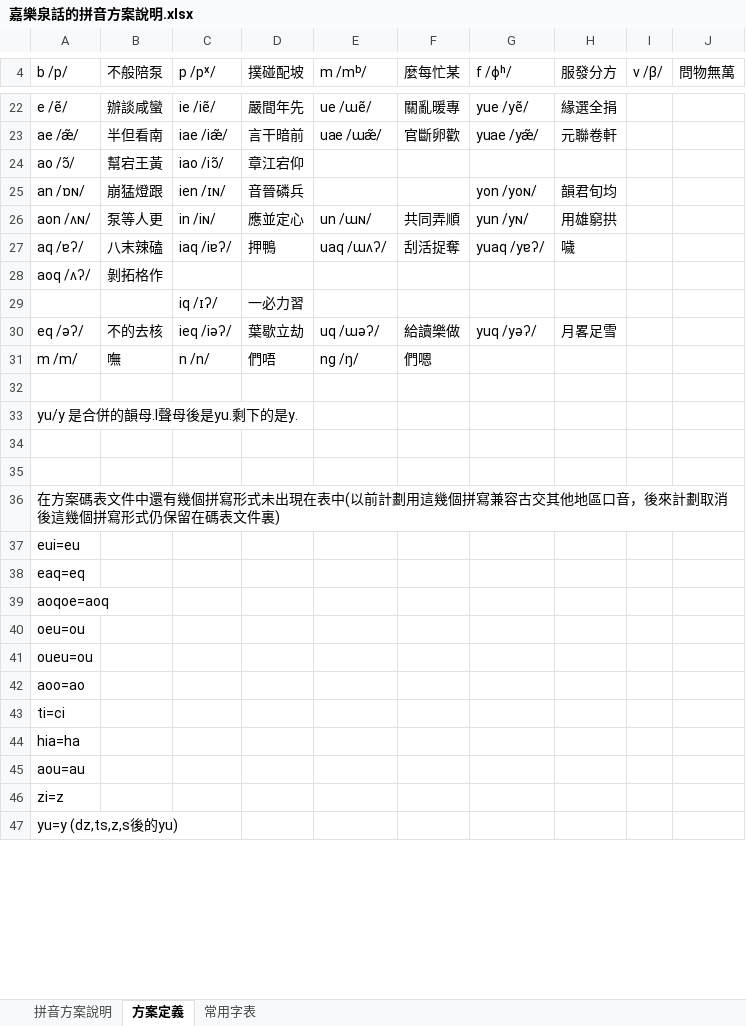
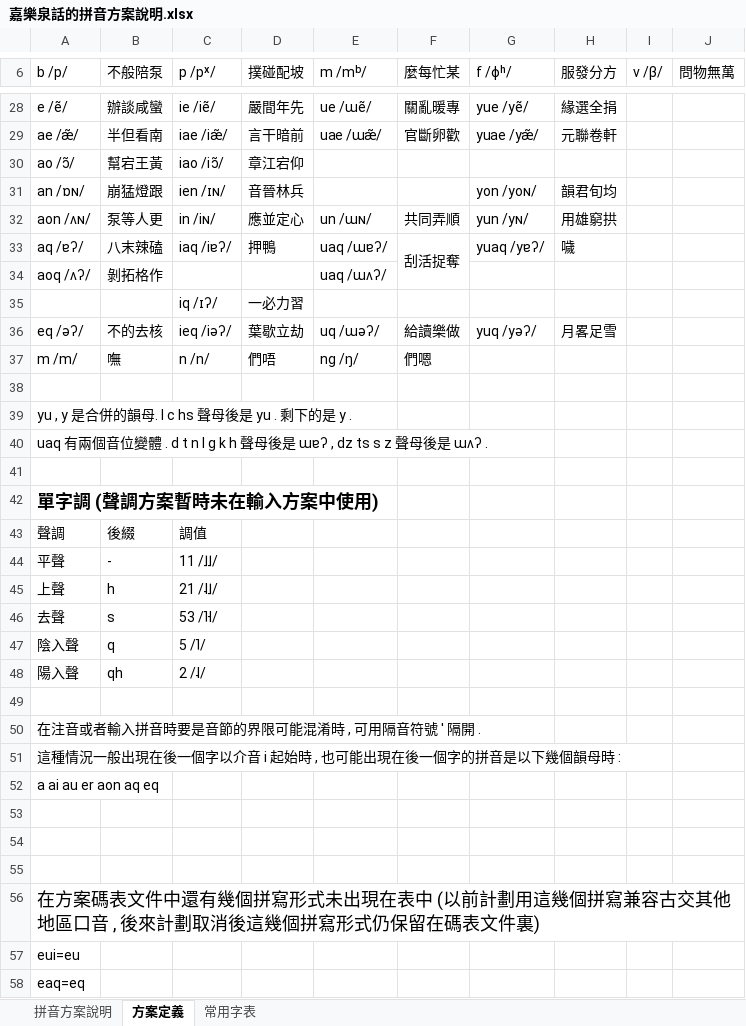
Before and after one commit to iaoiezaon/rime-jieny, an Excel workbook: 嘉樂泉話的拼音方案說明.xlsx, sheet 方案定義, drawn as a sheet; only a part is shown, gaps mark what is left out; the shorter side is filled out with more unchanged rows; values as stored, in another font and other column widths than the file's, no borders; addresses are those after the commit; the diff covers the shown part only; the diff names each change by its address in the sheet, - before the commit and + after, or states it on an @@ line.

Commit message:
Add files via upload

```diff
--- a/嘉樂泉話的拼音方案說明.xlsx (sheet 方案定義)
+++ b/嘉樂泉話的拼音方案說明.xlsx (sheet 方案定義)
-D31 (撲碰配坡): 音晉磷兵
+D31 (撲碰配坡): 音晉林兵
-E33 (m /mᵇ/): uaq /ɯʌʔ/
+E33 (m /mᵇ/): uaq /ɯɐʔ/
+F33:F34 merged
-E34 (m /mᵇ/): (empty)
+E34 (m /mᵇ/): uaq /ɯʌʔ/
-A39 (b /p/): yu/y 是合併的韻母.l聲母後是yu.剩下的是y.
+A39 (b /p/): yu , y 是合併的韻母. l c hs 聲母後是 yu . 剩下的是 y .
+row 40: uaq 有兩個音位變體 . d t n l g k h 聲母後是 ɯɐʔ , dz ts s z 聲母後是 ɯʌʔ .
+row 41: (empty)
+row 42: 單字調 (聲調方案暫時未在輸入方案中使用)
@@ row 50 moved to row 43: 聲調 @@
@@ row 51 moved to row 44: 平聲 @@
@@ row 52 moved to row 45: 上聲 @@
@@ row 53 moved to row 46: 去聲 @@
@@ row 54 moved to row 47: 陰入聲 @@
@@ row 55 moved to row 48: 陽入聲 @@
+row 49: (empty)
+row 50: 在注音或者輸入拼音時要是音節的界限可能混淆時 , 可用隔音符號 ' 隔開 .
+row 51: 這種情況一般出現在後一個字以介音 i 起始時 , 也可能出現在後一個字的拼音是以下幾個韻母時 :
+row 52: a ai au er aon aq eq
+row 55: (empty)
-A56 (b /p/): …現在表中(以前計劃用這幾個拼寫兼容古交其他地區口音，後來計劃…
+A56 (b /p/): …現在表中 (以前計劃用這幾個拼寫兼容古交其他地區口音 , 後來計劃…
@@ A56 text size: larger @@
```
Also changed, not shown: 6 added rows, 2 removed rows, 3 edited cells and cell formats elsewhere in this sheet, sheet 拼音方案說明.
